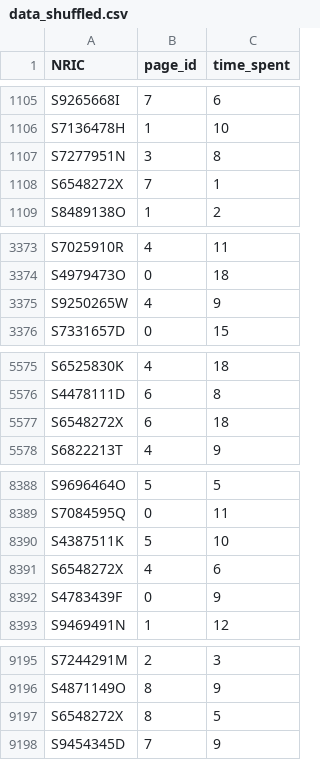
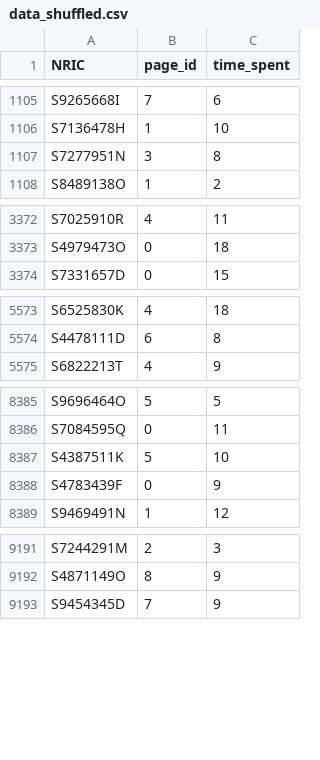
Before and after one commit to cpf-neumorphic/CPFRecommender, a CSV file: data_shuffled.csv, drawn as a sheet; only a part is shown, gaps mark what is left out; the diff covers the shown part only; the diff names each change by its address in the sheet, - before the commit and + after, or states it on an @@ line.

Commit message:
Remove Billy and Evelyn's data from data_shuffled.csv

```diff
--- a/data_shuffled.csv
+++ b/data_shuffled.csv
-row 1108: S6548272X | 7 | 1
-row 3375: S9250265W | 4 | 9
-row 5577: S6548272X | 6 | 18
-row 8391: S6548272X | 4 | 6
-row 9197: S6548272X | 8 | 5
```
Also changed, not shown: 5 removed rows elsewhere in this file.
